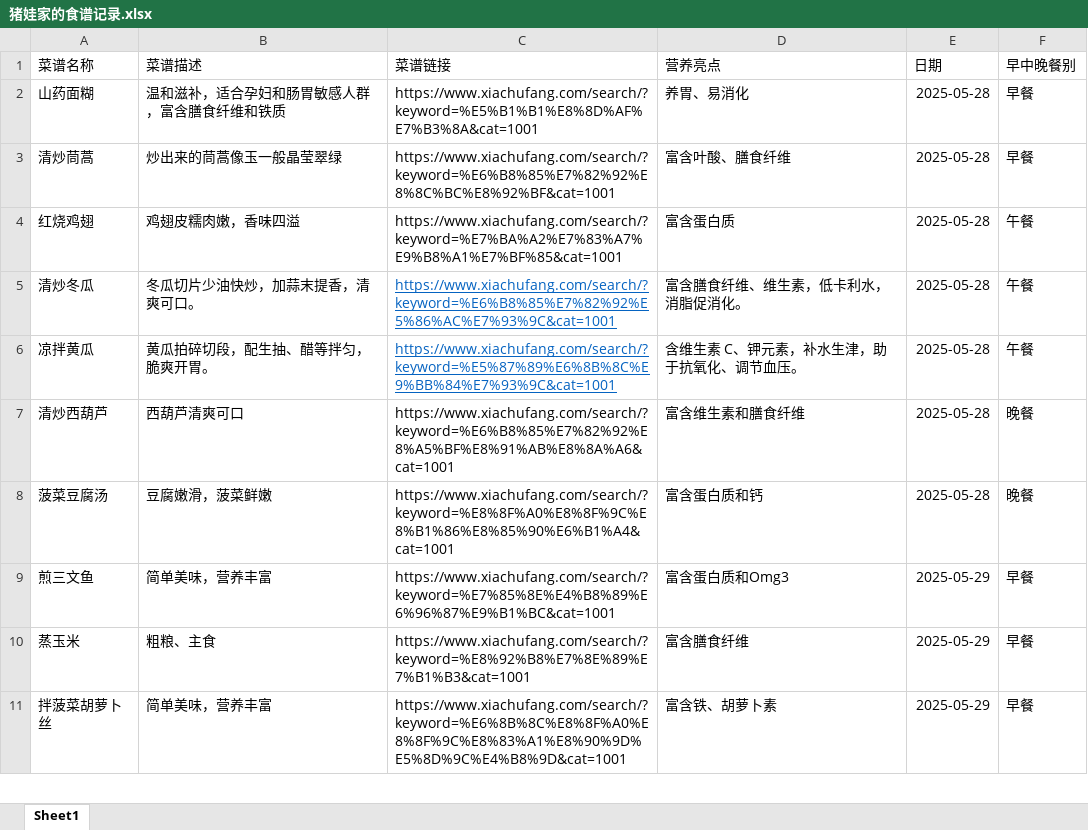
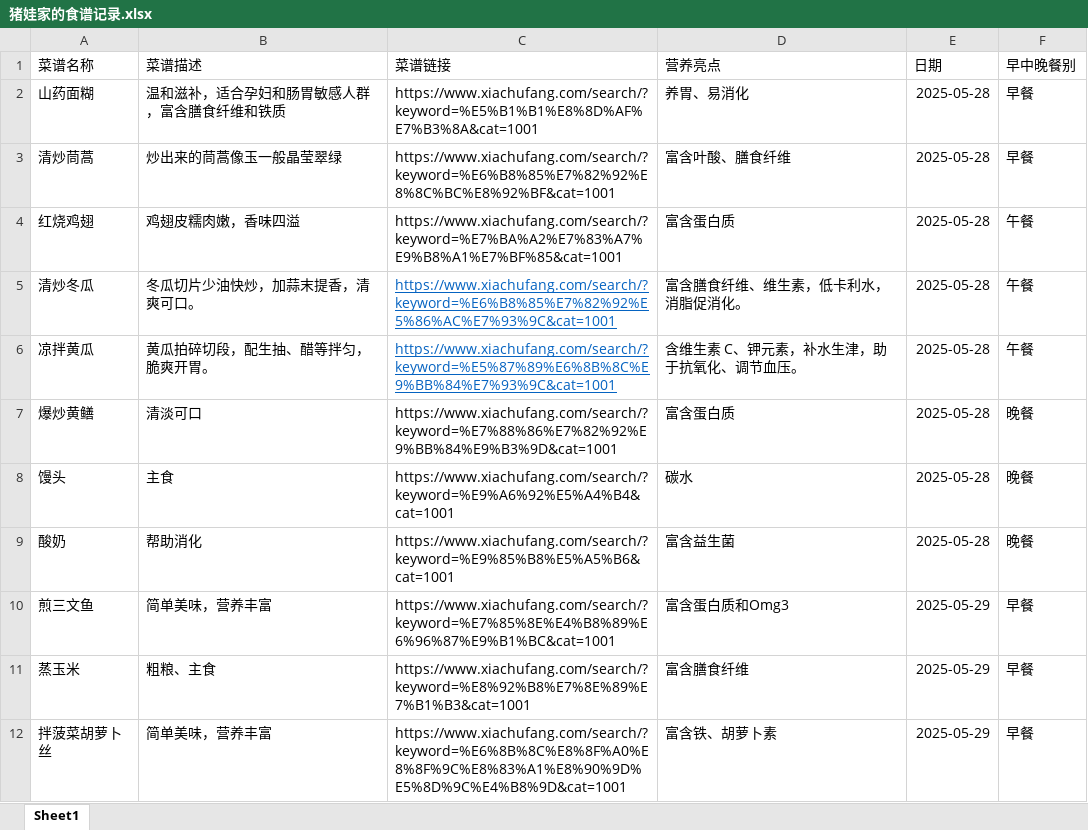
Before and after one commit to bingfengphyl/recipe, an Excel workbook: 猪娃家的食谱记录.xlsx, sheet Sheet1, drawn as a sheet; only a part is shown; values as stored, in another font and other column widths than the file's, no borders; removed rows and columns are numbered as before the commit, all else as after; the diff names each change by its address in the sheet, - before the commit and + after, or states it on an @@ line.

```diff
--- a/猪娃家的食谱记录.xlsx (sheet Sheet1)
+++ b/猪娃家的食谱记录.xlsx (sheet Sheet1)
-row 7: 清炒西葫芦 | 西葫芦清爽可口 | https://www.xiachufang.com/search/?keyword=%E6%B8%85%E7%82%92%E8%A5%BF%E8%91%AB%E8%8A%A6&cat=1001 | 富含维生素和膳食纤维 | 2025-05-28 | 晚餐
-row 8: 菠菜豆腐汤 | 豆腐嫩滑，菠菜鲜嫩 | https://www.xiachufang.com/search/?keyword=%E8%8F%A0%E8%8F%9C%E8%B1%86%E8%85%90%E6%B1%A4&cat=1001 | 富含蛋白质和钙 | 2025-05-28 | 晚餐
+row 7: 爆炒黄鳝 | 清淡可口 | https://www.xiachufang.com/search/?keyword=%E7%88%86%E7%82%92%E9%BB%84%E9%B3%9D&cat=1001 | 富含蛋白质 | 2025-05-28 | 晚餐
+row 8: 馒头 | 主食 | https://www.xiachufang.com/search/?keyword=%E9%A6%92%E5%A4%B4&cat=1001 | 碳水 | 2025-05-28 | 晚餐
+row 9: 酸奶 | 帮助消化 | https://www.xiachufang.com/search/?keyword=%E9%85%B8%E5%A5%B6&cat=1001 | 富含益生菌 | 2025-05-28 | 晚餐
```
Also changed, not shown: 4 other files.
